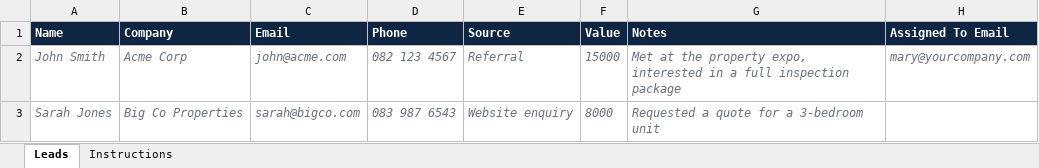
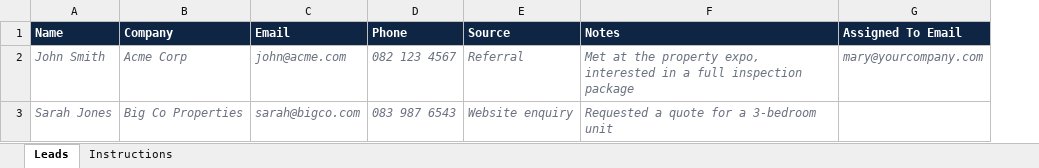
Before and after one commit to grandviewprojects/OPS-PWA, an Excel workbook: public/templates/leads-import-template.xlsx, sheet Leads, drawn as a sheet; values as stored, in another font and other column widths than the file's, no borders; the diff names each change by its address in the sheet, - before the commit and + after, or states it on an @@ line.

Commit message:
Lead form value update

```diff
--- a/public/templates/leads-import-template.xlsx (sheet Leads)
+++ b/public/templates/leads-import-template.xlsx (sheet Leads)
-column F (Value), rows 2-3: 15000 | 8000
```
Also changed, not shown: sheet Instructions, 3 other files.
